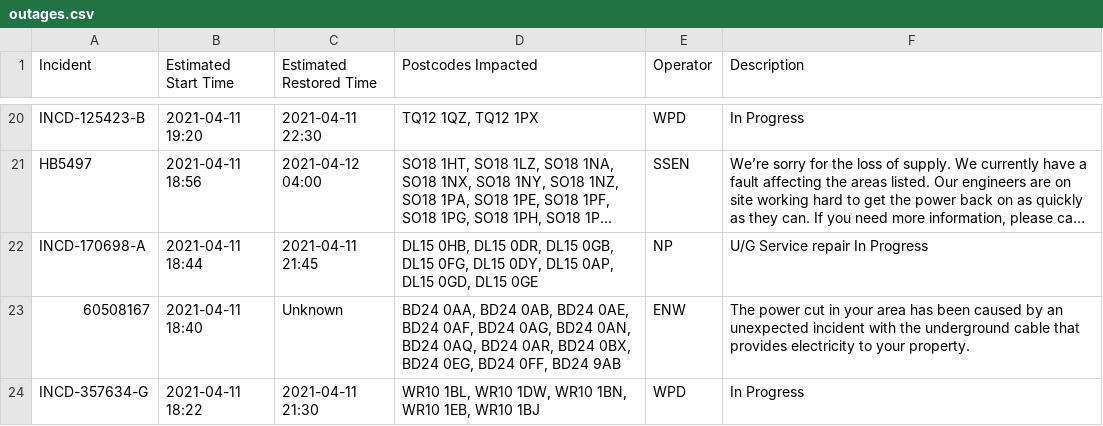
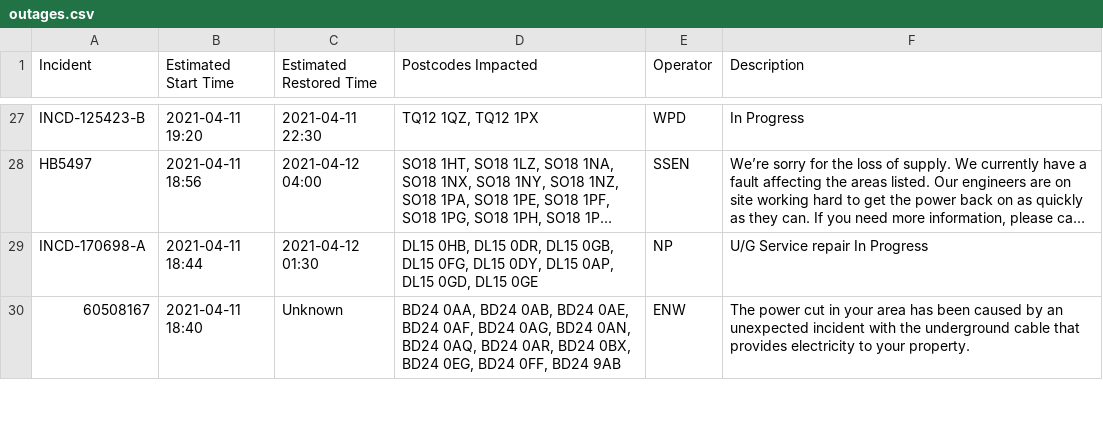
Before and after one commit to OSUKED/Outage-Watch, a CSV file: docs/data/outages.csv, drawn as a sheet; only a part is shown, gaps mark what is left out; long unchanged cells end in …; removed rows and columns are numbered as before the commit, all else as after; the diff covers the shown part only; the diff names each change by its address in the sheet, - before the commit and + after, or states it on an @@ line.

```diff
--- a/docs/data/outages.csv
+++ b/docs/data/outages.csv
-C29 (Estimated Restored Time): 2021-04-11 21:45
+C29 (Estimated Restored Time): 2021-04-12 01:30
-row 24: INCD-357634-G | 2021-04-11 18:22 | 2021-04-11 21:30 | WR10 1BL, WR10 1DW, WR10 1BN, WR10 1EB, WR10 1BJ | WPD | In Progress
```
Also changed, not shown: 10 added rows, 5 removed rows, 1 moved row and 16 edited cells elsewhere in this file, 8 other files.
